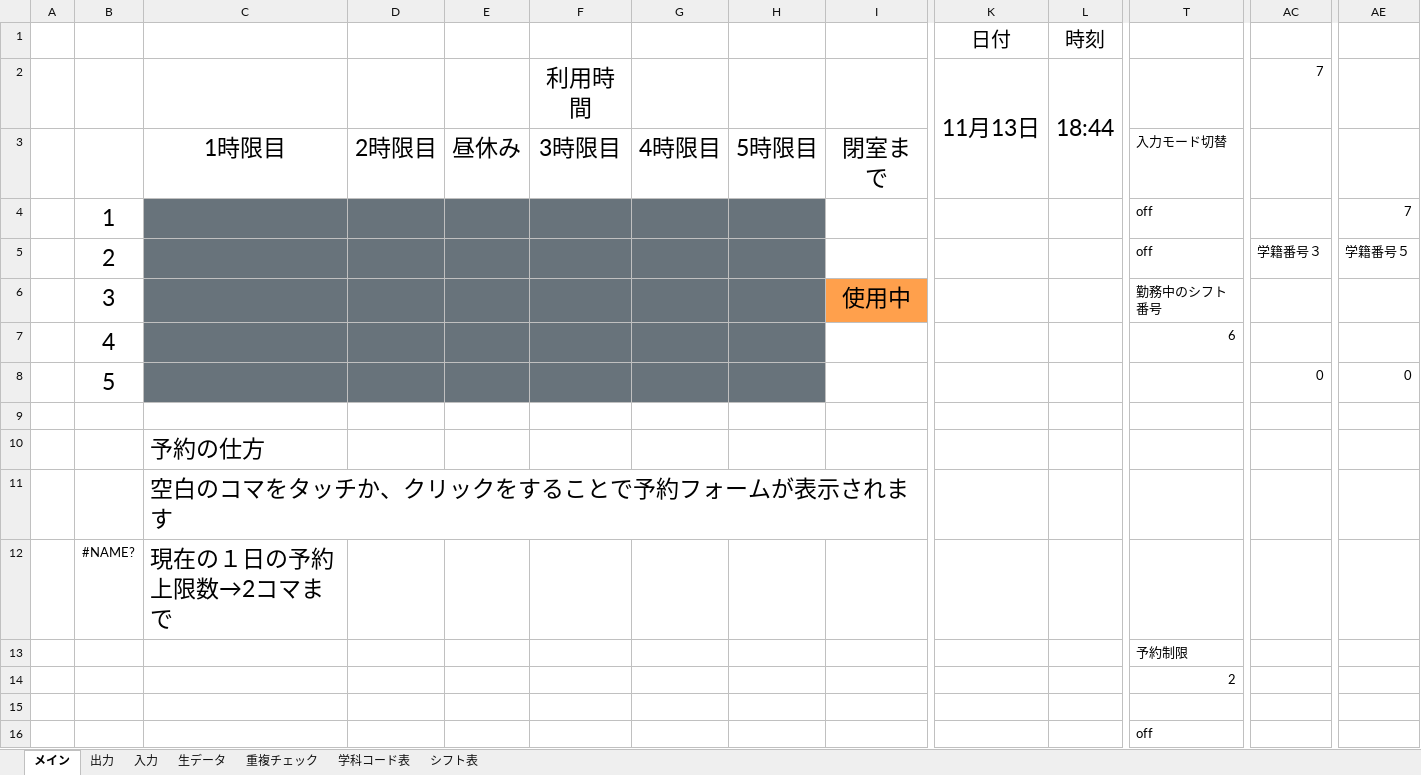
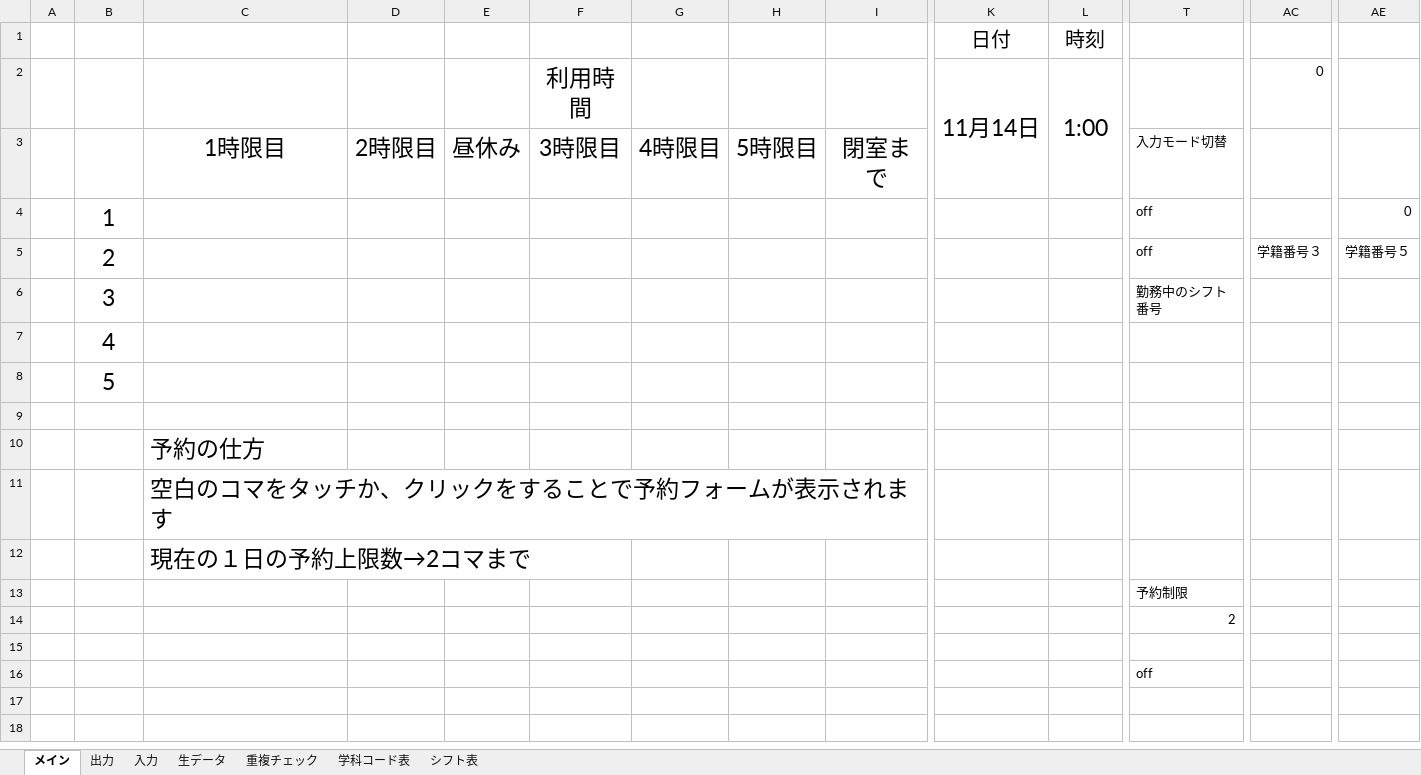
Before and after one commit to Yu0727Harada/xlAres, an Excel workbook: bin/PC席予約表verβ1.06.xlsm, sheet メイン, drawn as a sheet; only a part is shown, gaps mark what is left out; the shorter side is filled out with more unchanged rows; values as stored, in another font and other column widths than the file's, no borders; charts and pictures not drawn; removed rows and columns are numbered as before the commit, all else as after; rows hold the shown columns only; the diff names each change by its address in the sheet, - before the commit and + after, or states it on an @@ line.

```diff
--- a/bin/PC席予約表verβ1.06.xlsm (sheet メイン)
+++ b/bin/PC席予約表verβ1.06.xlsm (sheet メイン)
-K2: 11月13日
+K2: 11月14日
-L2: 18:44
+L2: 1:00
-AC2: 7
+AC2: 0
-C4:H7 fill: #68737B
+C4:H7 fill: none
-AE4: 7
+AE4: 0
-I6: 使用中
+I6: (empty)
-I6 fill: #FFA04C
+I6 fill: none
-T7: 6
+T7: (empty)
-row 8:  | 5 |  |  |  |  |  |  |  |  |  |  | 0 | 0
+row 8:  | 5
-B12: #NAME?
+B12: (empty)
```
Also changed, not shown: sheet 入力, sheet 重複チェック, hidden cells, charts or pictures, 26 other files.
